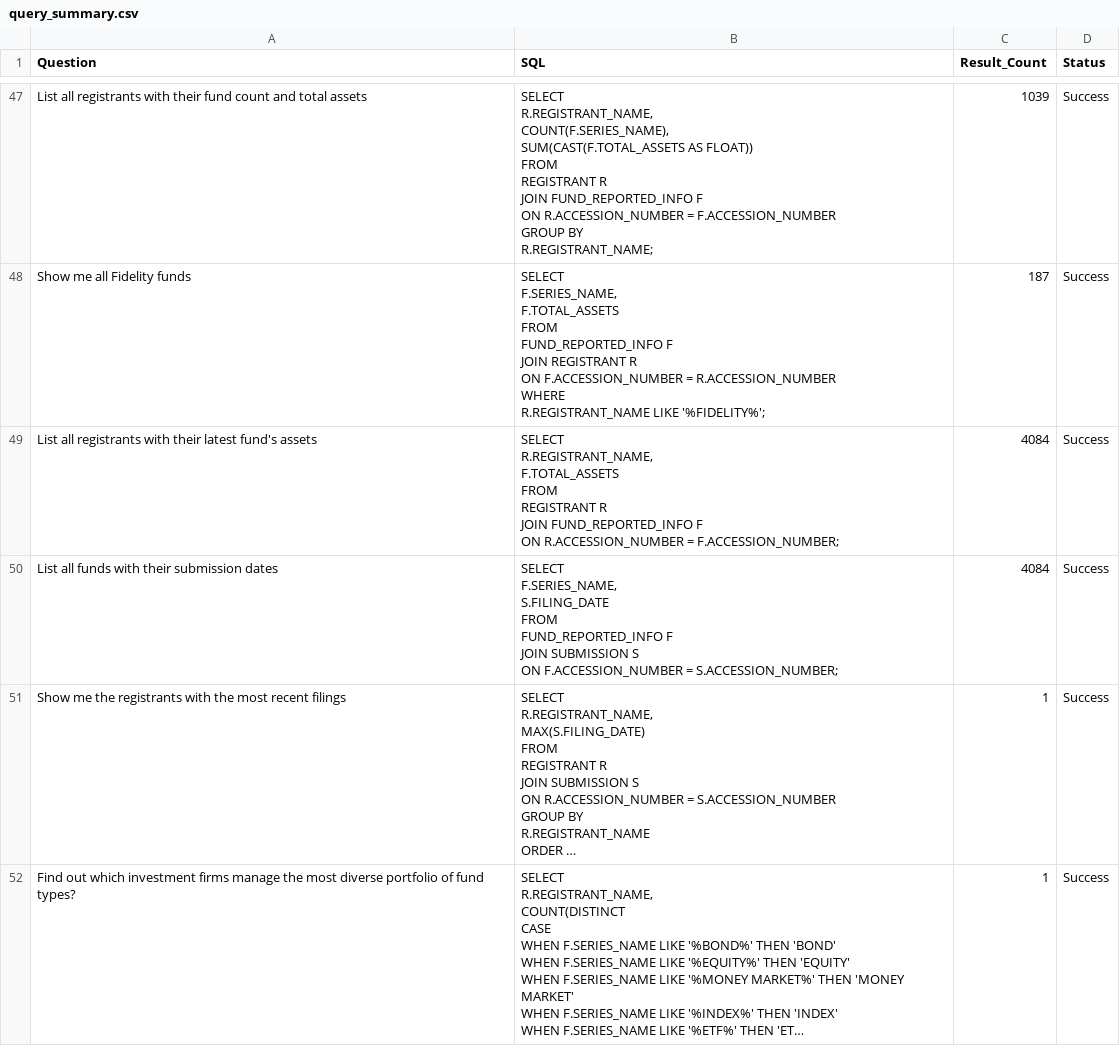
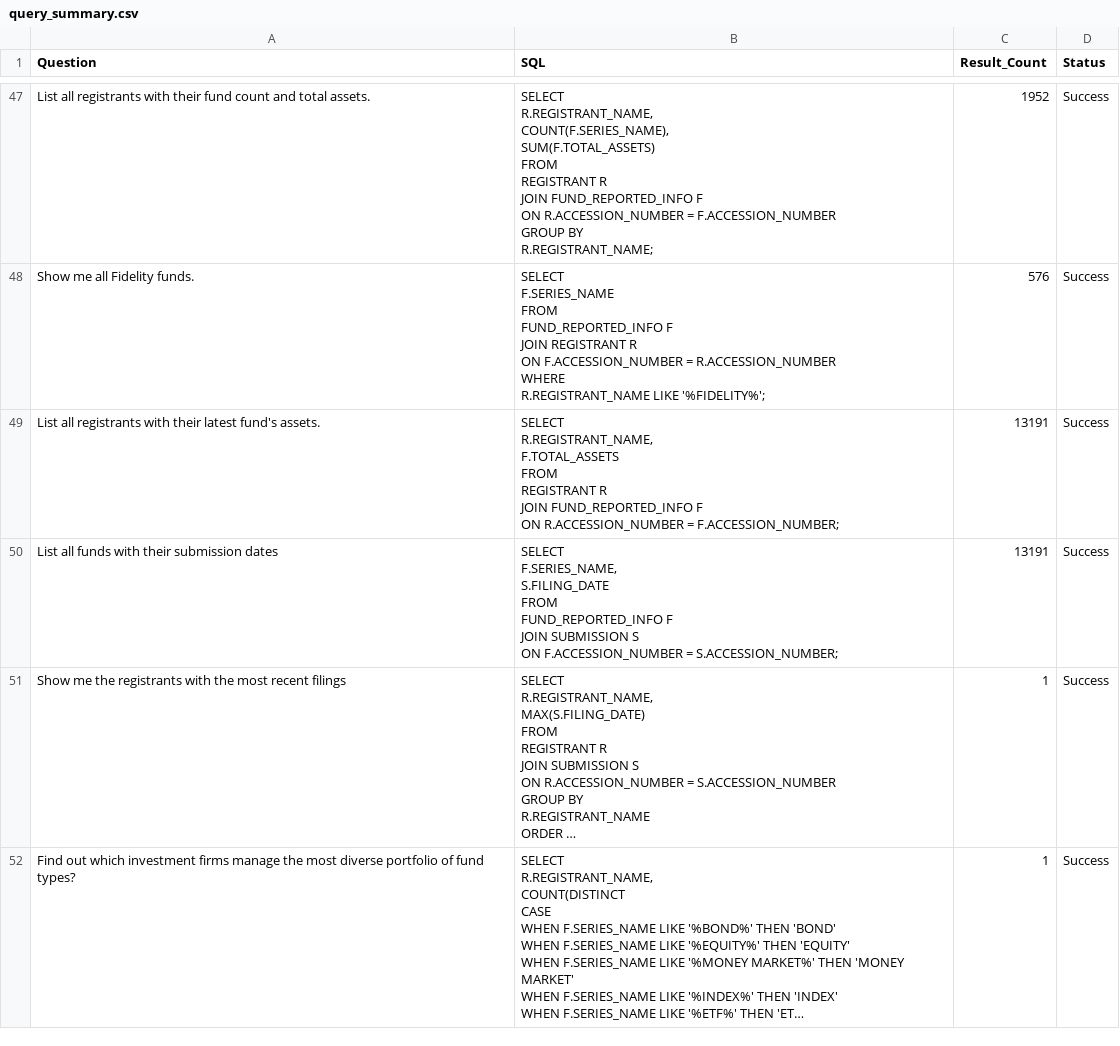
Before and after one commit to PIMCO1B-BTTAI/PIMCO-Text2SQL, a CSV file: query_summary.csv, drawn as a sheet; only a part is shown, gaps mark what is left out; long unchanged cells end in …; ↵ is a line break in a cell; the diff covers the shown part only; the diff names each change by its address in the sheet, - before the commit and + after, or states it on an @@ line.

```diff
--- a/query_summary.csv
+++ b/query_summary.csv
-A47 (Question): …and total assets
+A47 (Question): …and total assets.
-B47 (SQL): …R.REGISTRANT_NAME, ↵ COUNT(F.SERIES_NAME), ↵ SUM(CAST(F.TOTAL_ASSETS AS FLOAT)) ↵ FROM ↵ REGISTRANT…
+B47 (SQL): …R.REGISTRANT_NAME, ↵ COUNT(F.SERIES_NAME), ↵ SUM(F.TOTAL_ASSETS) ↵ FROM ↵ REGISTRANT…
-C47 (Result_Count): 1039
+C47 (Result_Count): 1952
-A48 (Question): Show me all Fidelity funds
+A48 (Question): Show me all Fidelity funds.
-B48 (SQL): SELECT ↵ F.SERIES_NAME, ↵ F.TOTAL_ASSETS ↵ FROM ↵ FUND_REPORTED_INFO…
+B48 (SQL): SELECT ↵ F.SERIES_NAME ↵ FROM ↵ FUND_REPORTED_INFO…
-C48 (Result_Count): 187
+C48 (Result_Count): 576
-A49 (Question): …latest fund's assets
+A49 (Question): …latest fund's assets.
-C49:C50 (Result_Count): 4084
+C49:C50 (Result_Count): 13191
```
Also changed, not shown: 1 added row and 170 edited cells elsewhere in this file, 4 other files.
